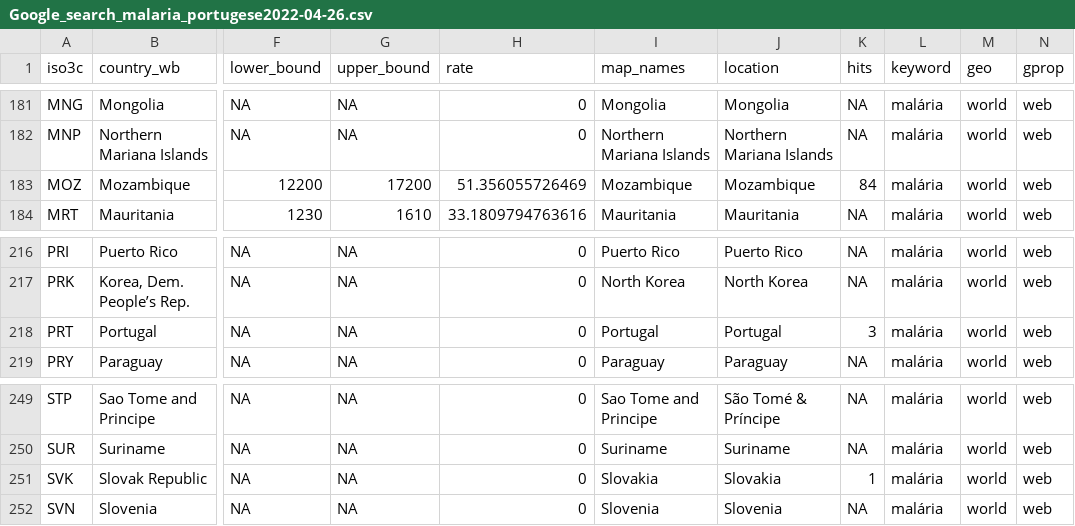
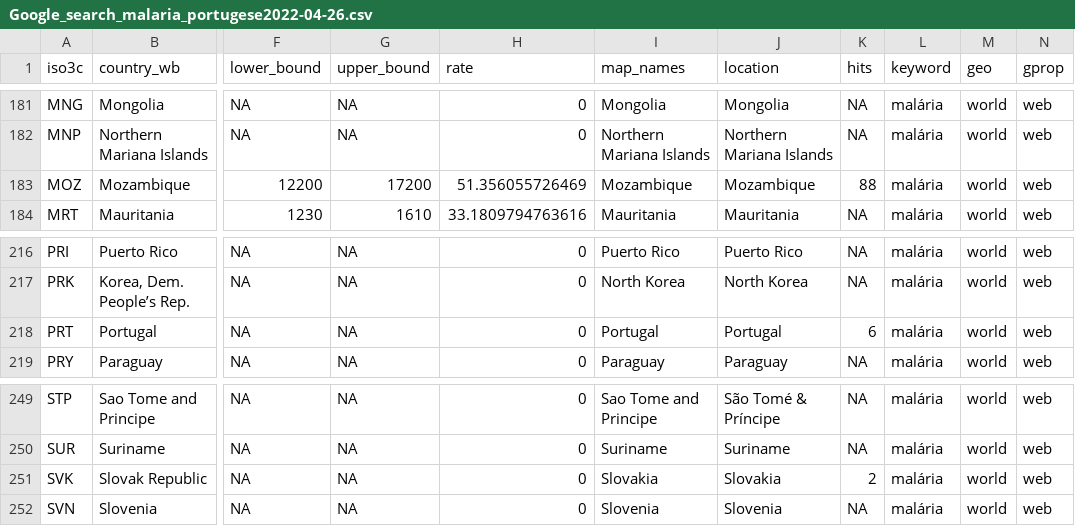
Before and after one commit to CJFariss/Human-Rights-Search, a CSV file: Data_output/Google_search_malaria_portugese2022-04-26.csv, drawn as a sheet; only a part is shown, gaps mark what is left out; the diff covers the shown part only; the diff names each change by its address in the sheet, - before the commit and + after, or states it on an @@ line.

```diff
--- a/Data_output/Google_search_malaria_portugese2022-04-26.csv
+++ b/Data_output/Google_search_malaria_portugese2022-04-26.csv
-K183 (hits): 84
+K183 (hits): 88
-K218 (hits): 3
+K218 (hits): 6
-K251 (hits): 1
+K251 (hits): 2
```
Also changed, not shown: 16 moved rows and 6 edited cells elsewhere in this file, Data_output/Google_search_malaria_english2022-04-26.csv, Data_output/Google_search_malaria_french2022-04-26.csv, 11 other files.
